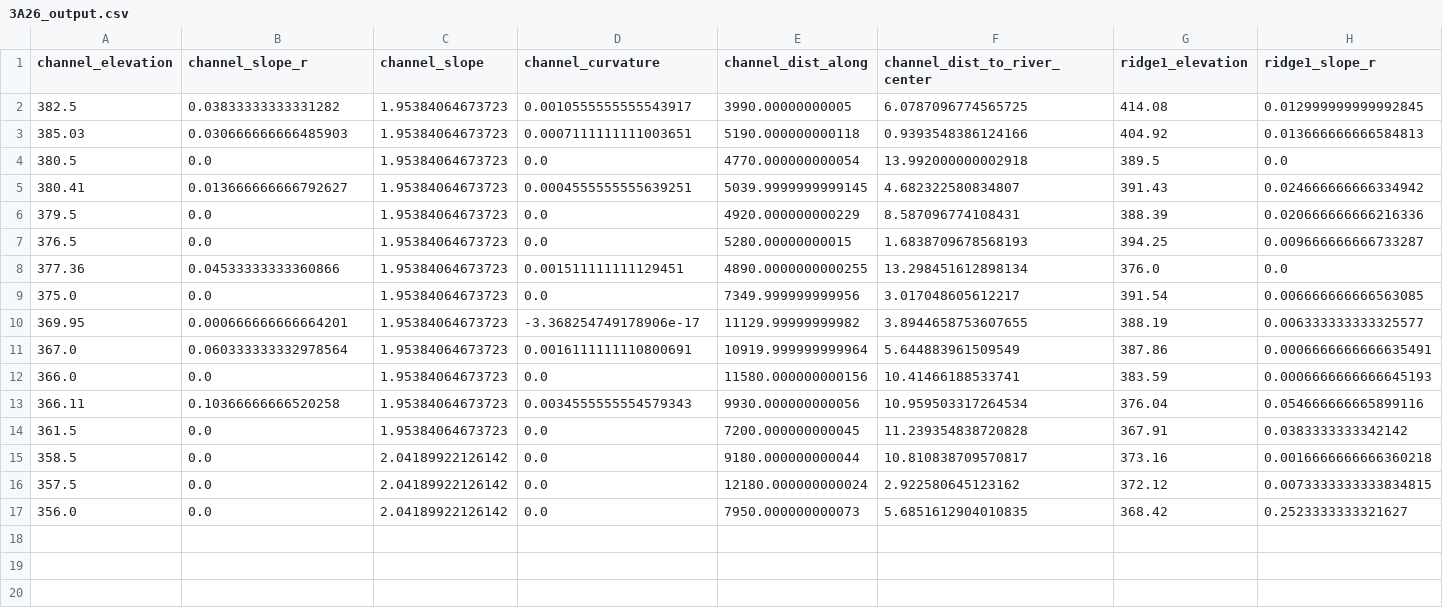
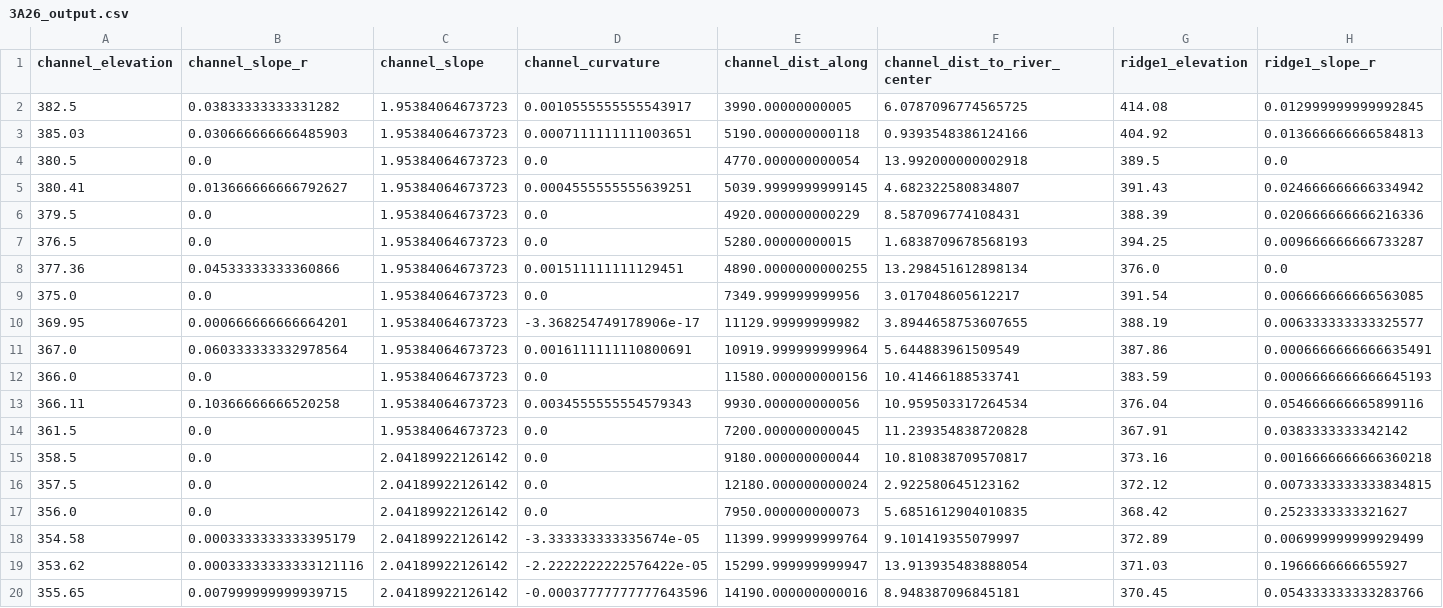
Before and after one commit to jameshgrn/sword_reaches, a CSV file: 3A26_output.csv, drawn as a sheet; only a part is shown; rows hold the shown columns only; the diff names each change by its address in the sheet, - before the commit and + after, or states it on an @@ line.

Commit message:
Update 3A26_output.csv and gui.py, and modify last_processed.txt

```diff
--- a/3A26_output.csv
+++ b/3A26_output.csv
+row 18: 354.58 | 0.0003333333333395179 | 2.04189922126142 | -3.333333333335674e-05 | 11399.999999999764 | 9.101419355079997 | 372.89 | 0.006999999999929499
+row 19: 353.62 | 0.00033333333333121116 | 2.04189922126142 | -2.2222222222576422e-05 | 15299.999999999947 | 13.913935483888054 | 371.03 | 0.1966666666655927
+row 20: 355.65 | 0.007999999999939715 | 2.04189922126142 | -0.00037777777777643596 | 14190.000000000016 | 8.948387096845181 | 370.45 | 0.054333333333283766
```
Also changed, not shown: 2 other files.
